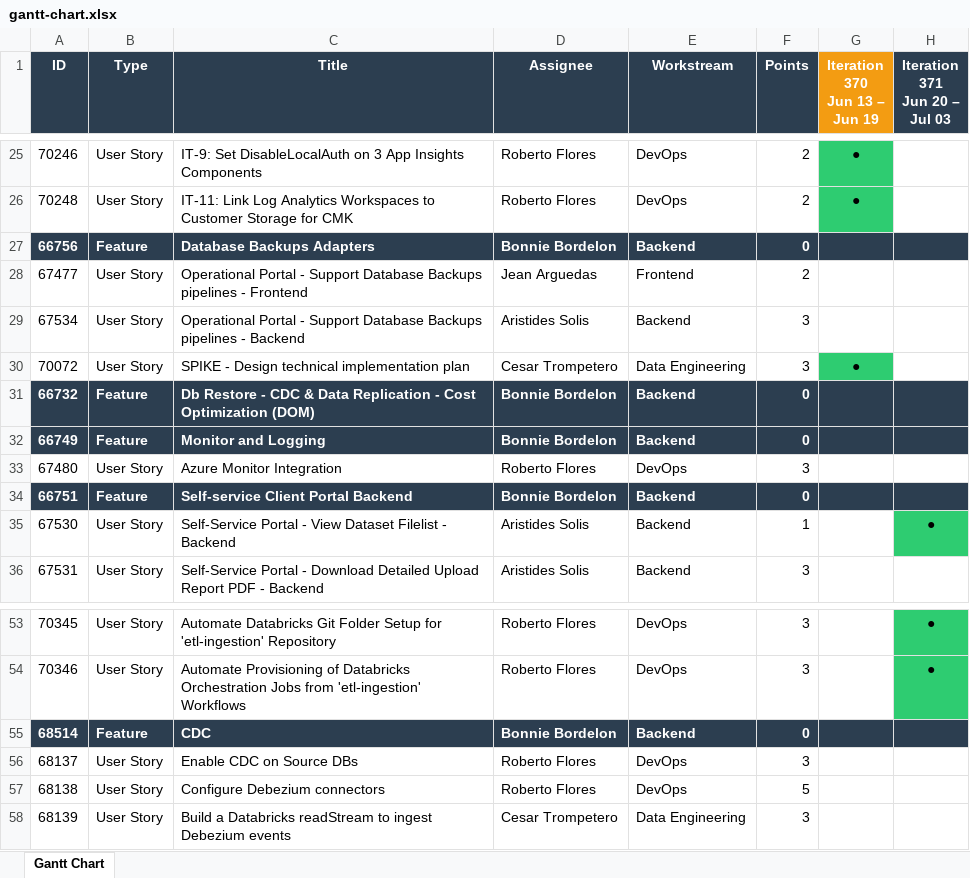
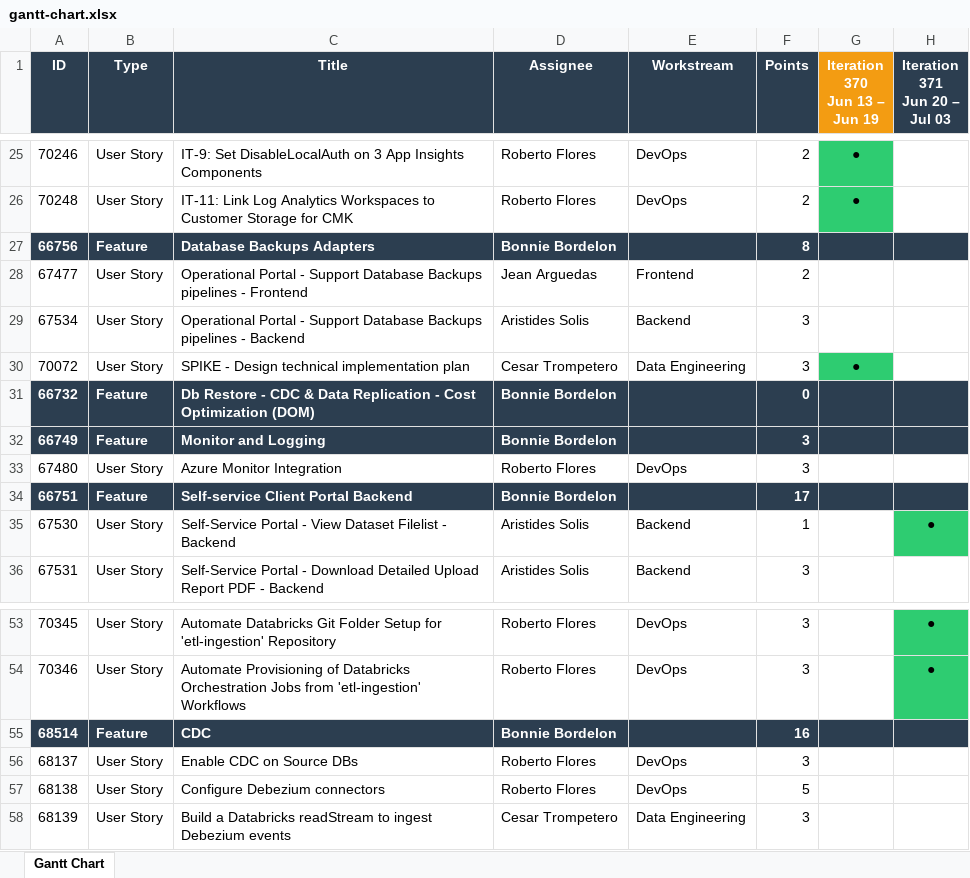
Before and after one commit to gap-naraya/AI-Foundation, an Excel workbook: GAP-AI-FOUNDATION/projects/mediquant/gantt/gantt-chart.xlsx, sheet Gantt Chart, drawn as a sheet; only a part is shown, gaps mark what is left out; values as stored, in another font and other column widths than the file's, no borders; the diff covers the shown part only; the diff names each change by its address in the sheet, - before the commit and + after, or states it on an @@ line.

```diff
--- a/GAP-AI-FOUNDATION/projects/mediquant/gantt/gantt-chart.xlsx (sheet Gantt Chart)
+++ b/GAP-AI-FOUNDATION/projects/mediquant/gantt/gantt-chart.xlsx (sheet Gantt Chart)
-E27 (Workstream): Backend
+E27 (Workstream): (empty)
-F27 (Points): 0
+F27 (Points): 8
-E31:E32 (Workstream): Backend
+E31:E32 (Workstream): (empty)
-F32 (Points): 0
+F32 (Points): 3
-E34 (Workstream): Backend
+E34 (Workstream): (empty)
-F34 (Points): 0
+F34 (Points): 17
-E55 (Workstream): Backend
+E55 (Workstream): (empty)
-F55 (Points): 0
+F55 (Points): 16
```
Also changed, not shown: 19 edited cells elsewhere in this sheet, 1 other file.
